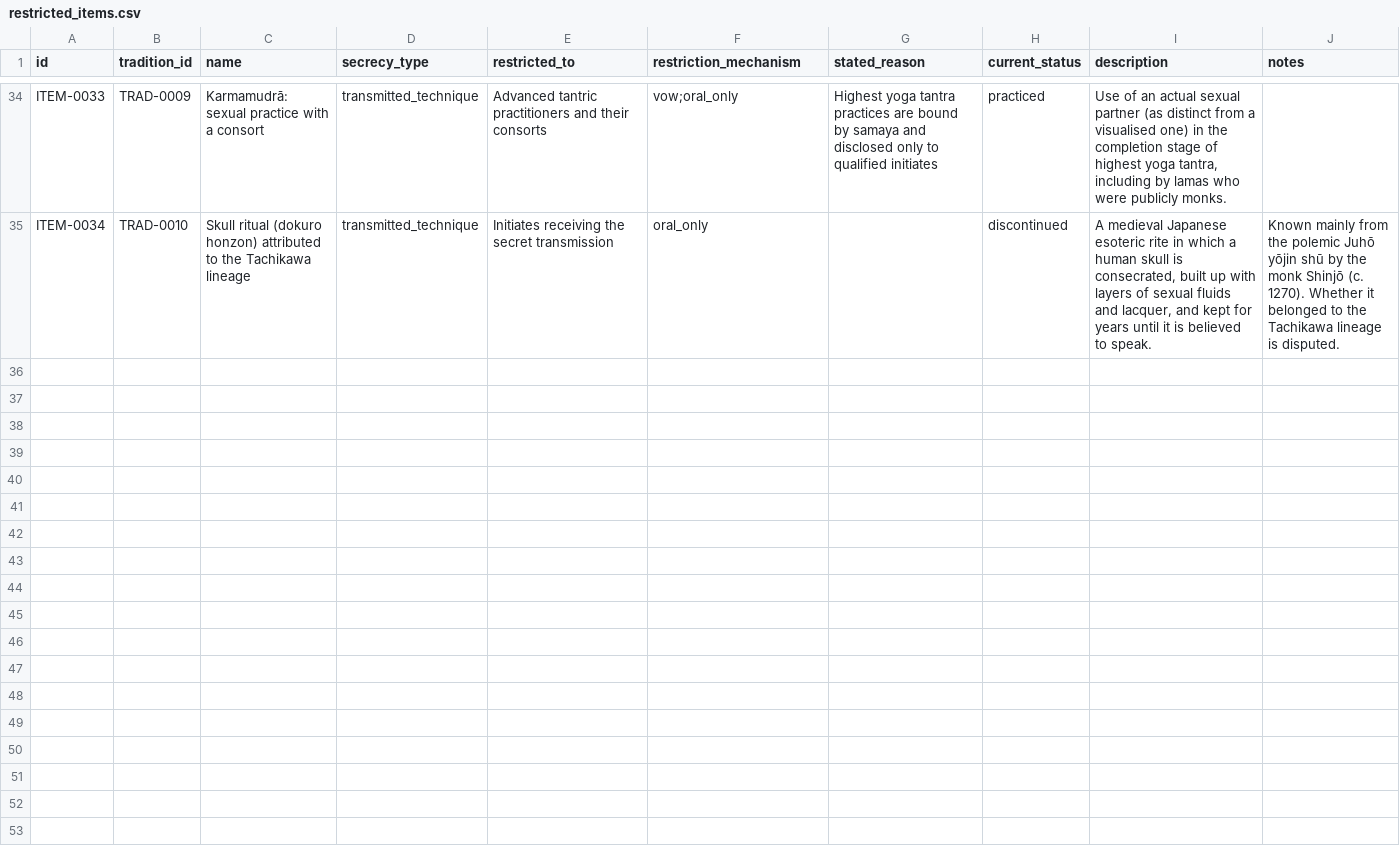
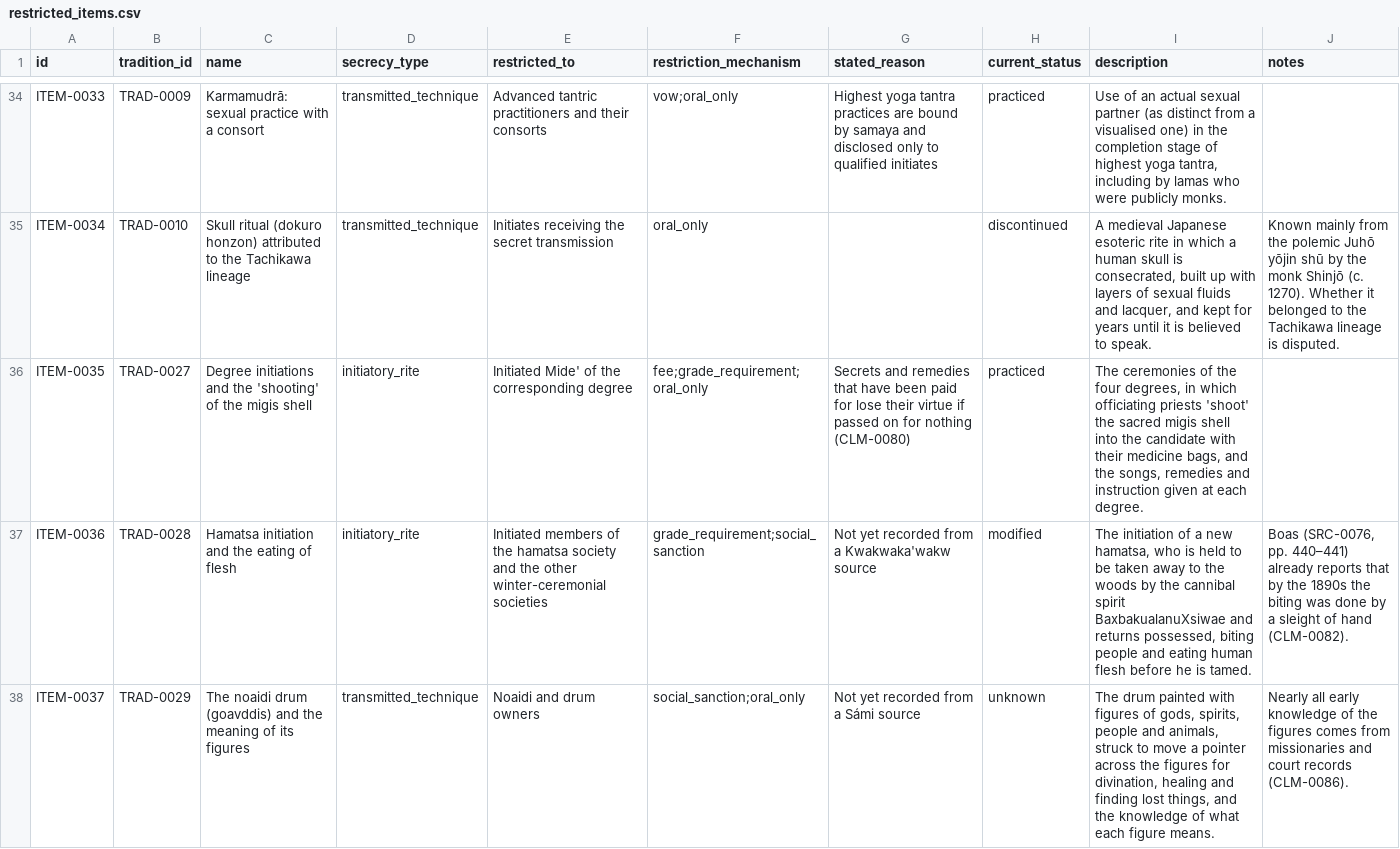
Before and after one commit to openarcana/open-arcana, a CSV file: data/restricted_items.csv, drawn as a sheet; only a part is shown, gaps mark what is left out.

```diff
--- a/data/restricted_items.csv
+++ b/data/restricted_items.csv
@@ -35 +35,4 @@ ITEM-0033,TRAD-0009,Karmamudrā: sexual practice with a consort,transmitted_tech
 ITEM-0034,TRAD-0010,Skull ritual (dokuro honzon) attributed to the Tachikawa lineage,transmitted_technique,Initiates receiving the secret transmission,oral_only,,discontinued,"A medieval Japanese esoteric rite in which a human skull is consecrated, built up with layers of sexual fluids and lacquer, and kept for years until it is believed to speak.",Known mainly from the polemic Juhō yōjin shū by the monk Shinjō (c. 1270). Whether it belonged to the Tachikawa lineage is disputed.
+ITEM-0035,TRAD-0027,Degree initiations and the 'shooting' of the migis shell,initiatory_rite,Initiated Mide' of the corresponding degree,fee;grade_requirement;oral_only,Secrets and remedies that have been paid for lose their virtue if passed on for nothing (CLM-0080),practiced,"The ceremonies of the four degrees, in which officiating priests 'shoot' the sacred migis shell into the candidate with their medicine bags, and the songs, remedies and instruction given at each degree.",
+ITEM-0036,TRAD-0028,Hamatsa initiation and the eating of flesh,initiatory_rite,Initiated members of the hamatsa society and the other winter-ceremonial societies,grade_requirement;social_sanction,Not yet recorded from a Kwakwaka'wakw source,modified,"The initiation of a new hamatsa, who is held to be taken away to the woods by the cannibal spirit BaxbakualanuXsiwae and returns possessed, biting people and eating human flesh before he is tamed.","Boas (SRC-0076, pp. 440–441) already reports that by the 1890s the biting was done by a sleight of hand (CLM-0082)."
+ITEM-0037,TRAD-0029,The noaidi drum (goavddis) and the meaning of its figures,transmitted_technique,Noaidi and drum owners,social_sanction;oral_only,Not yet recorded from a Sámi source,unknown,"The drum painted with figures of gods, spirits, people and animals, struck to move a pointer across the figures for divination, healing and finding lost things, and the knowledge of what each figure means.",Nearly all early knowledge of the figures comes from missionaries and court records (CLM-0086).
```
Also changed, not shown: data/disclosures.csv, data/sources.csv, 7 other files.
